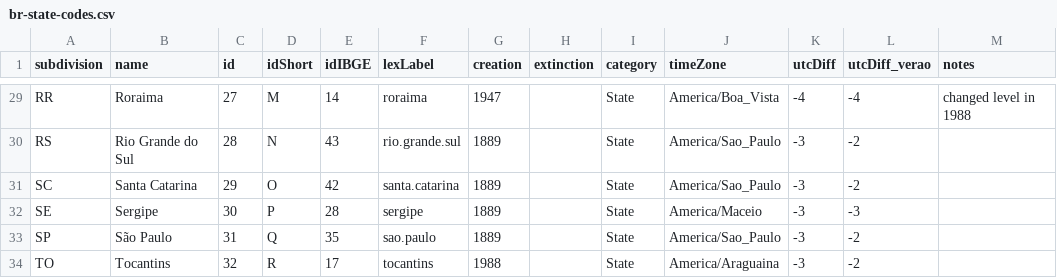
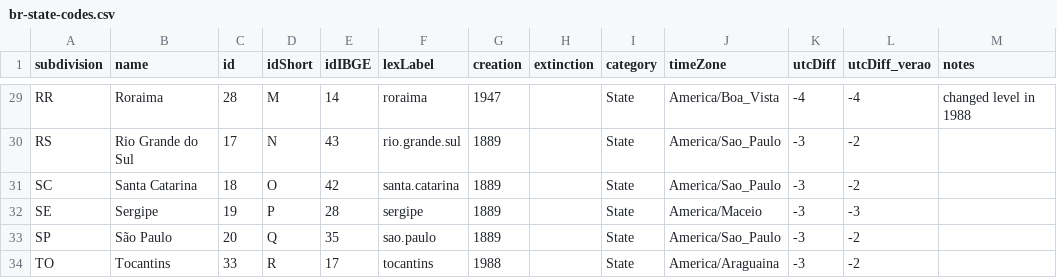
Before and after one commit to datasets-br/state-codes, a CSV file: data/br-state-codes.csv, drawn as a sheet; only a part is shown, gaps mark what is left out; the diff covers the shown part only; the diff names each change by its address in the sheet, - before the commit and + after, or states it on an @@ line.

```diff
--- a/data/br-state-codes.csv
+++ b/data/br-state-codes.csv
-C29 (id): 27
+C29 (id): 28
-C30 (id): 28
+C30 (id): 17
-C31 (id): 29
+C31 (id): 18
-C32 (id): 30
+C32 (id): 19
-C33 (id): 31
+C33 (id): 20
-C34 (id): 32
+C34 (id): 33
```
Also changed, not shown: 27 edited cells elsewhere in this file.
